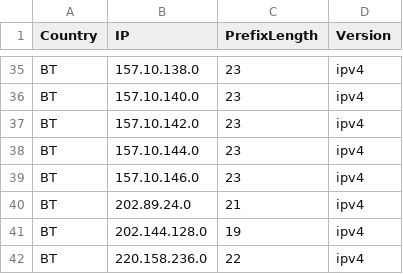
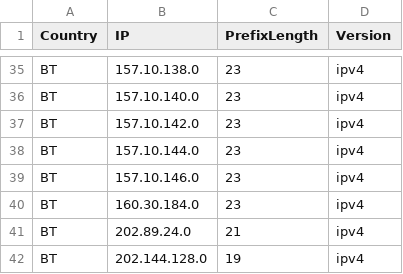
Before and after one commit to HotCakeX/Official-IANA-IP-blocks, a CSV file: CSV/IPV4/BT.csv, drawn as a sheet; only a part is shown, gaps mark what is left out; the shorter side is filled out with more unchanged rows; the diff names each change by its address in the sheet, - before the commit and + after, or states it on an @@ line.

```diff
--- a/CSV/IPV4/BT.csv
+++ b/CSV/IPV4/BT.csv
+row 40: BT | 160.30.184.0 | 23 | ipv4
```
Also changed, not shown: CSV/IPV4/BD.csv, CSV/IPV4/IN.csv, 48 other files.
